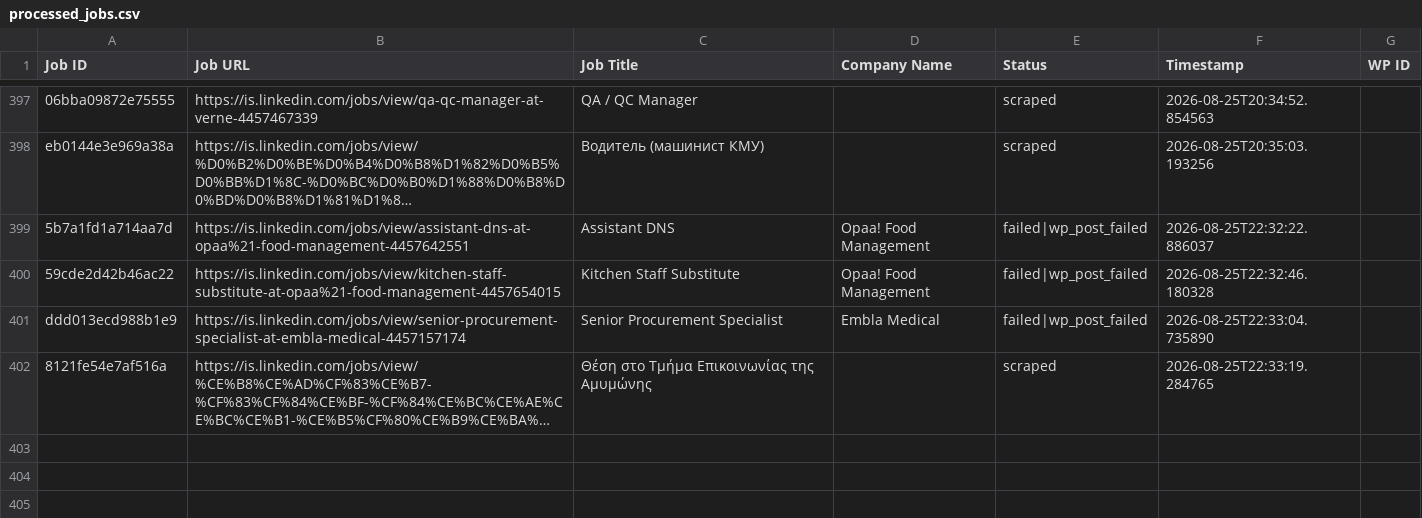
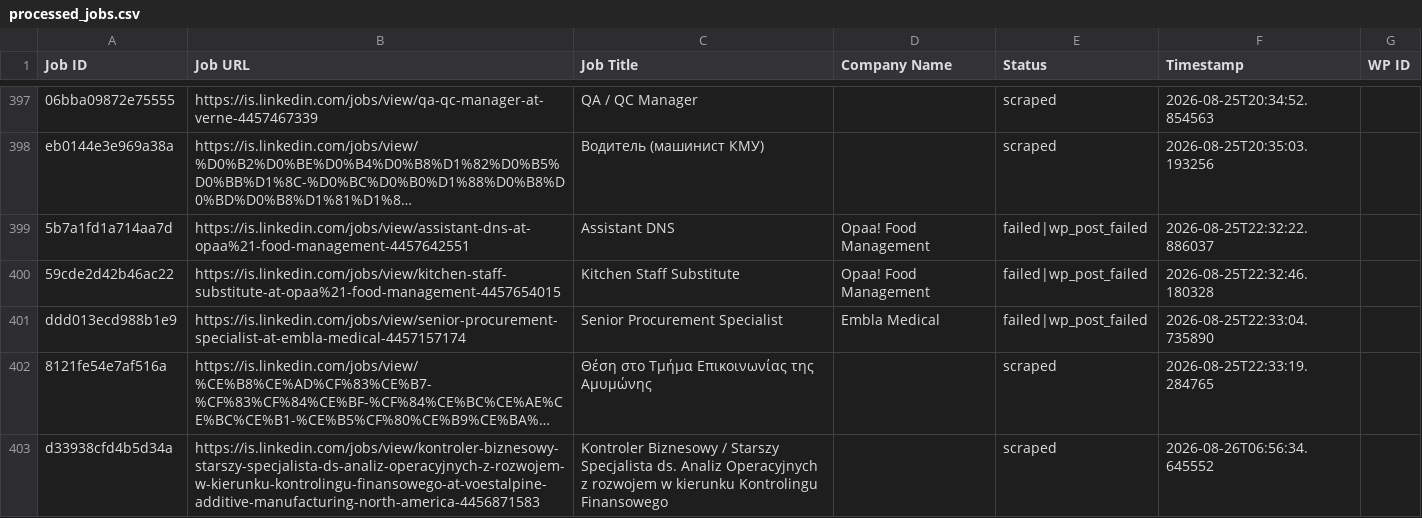
Before and after one commit to innovationinc2000/is, a CSV file: processed_jobs.csv, drawn as a sheet; only a part is shown, gaps mark what is left out; long unchanged cells end in …; the diff names each change by its address in the sheet, - before the commit and + after, or states it on an @@ line.

```diff
--- a/processed_jobs.csv
+++ b/processed_jobs.csv
+row 403: d33938cfd4b5d34a | https://is.linkedin.com/jobs/view/kontroler-biznesowy-starszy-specjalista-ds-analiz-operacyjnych-z-rozwojem-w-kierunku-kontrolingu-finansowego-at-voestalpine-additive-manufacturing-north-america-4456871583 | Kontroler Biznesowy / Starszy Specjalista ds. Analiz Operacyjnych z rozwojem w kierunku Kontrolingu Finansowego |  | scraped | 2026-08-26T06:56:34.645552
```
